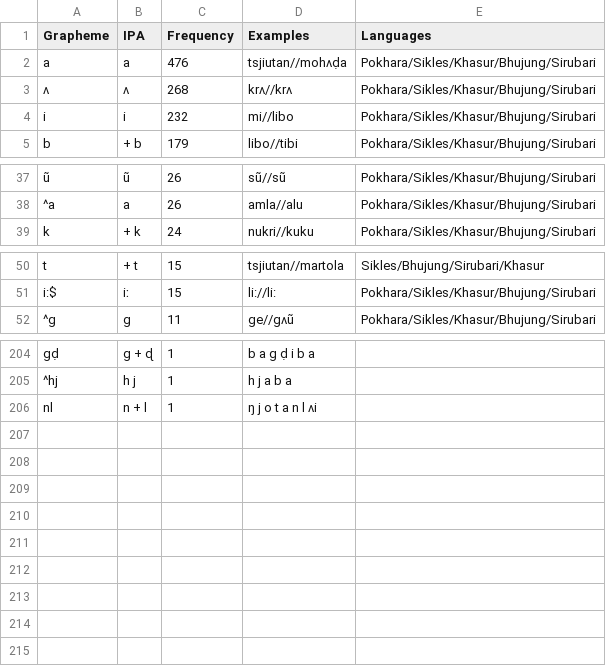
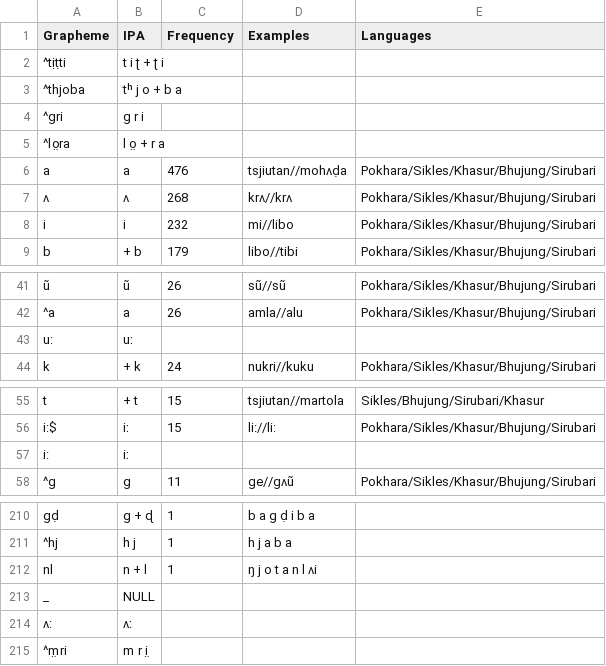
Before and after one commit to lexibank/nls, a TSV file: etc/orthography-Gurung.tsv, drawn as a sheet; only a part is shown, gaps mark what is left out; the diff names each change by its address in the sheet, - before the commit and + after, or states it on an @@ line.

```diff
--- a/etc/orthography-Gurung.tsv
+++ b/etc/orthography-Gurung.tsv
+row 2: ^tịṭti | t i ʈ + ʈ i
+row 3: ^thjoba | tʰ j o + b a
+row 4: ^gri | g r i
+row 5: ^lo̤ra | l o̤ + r a
+row 43: u: | uː
+row 57: i: | iː
+row 213: _ | NULL
+row 214: ʌ: | ʌː
+row 215: ^m̤ri | m r i̤
```
Also changed, not shown: etc/orthography-Jirel.tsv, etc/orthography/Sikri.tsv, 1 other file.
